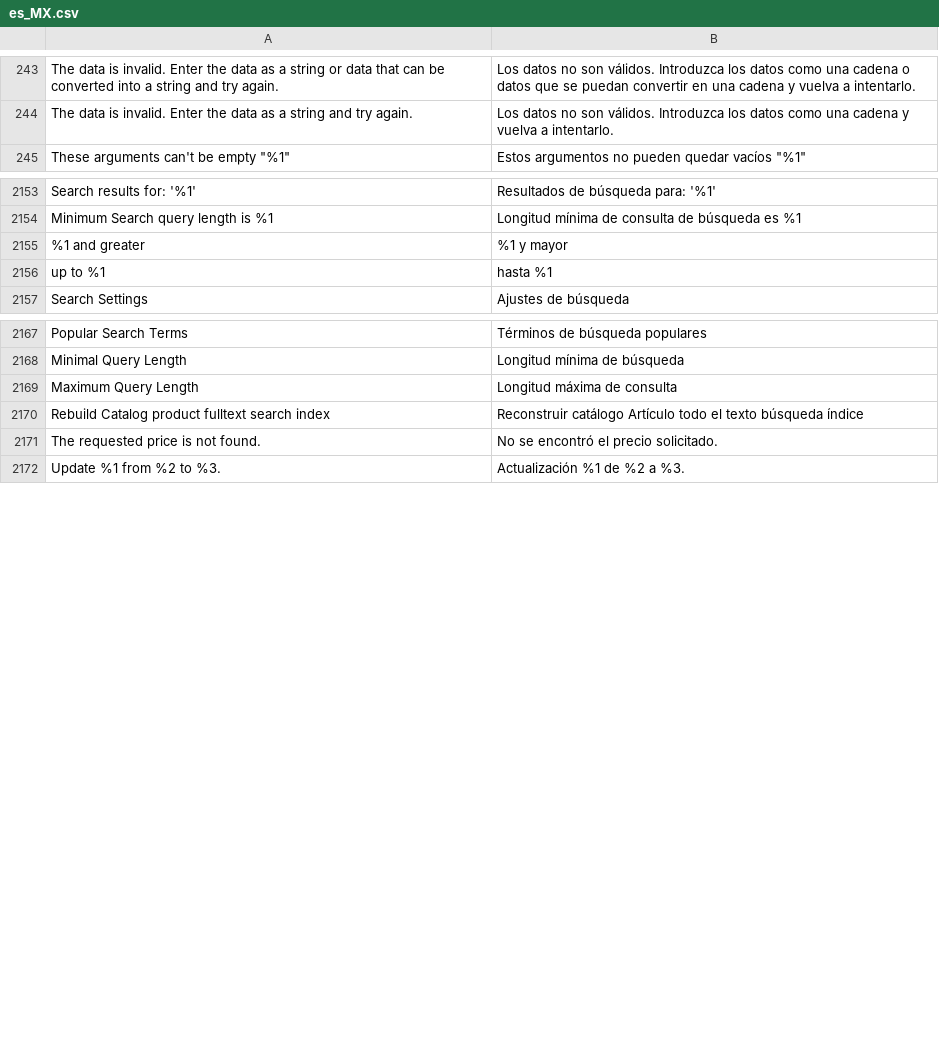
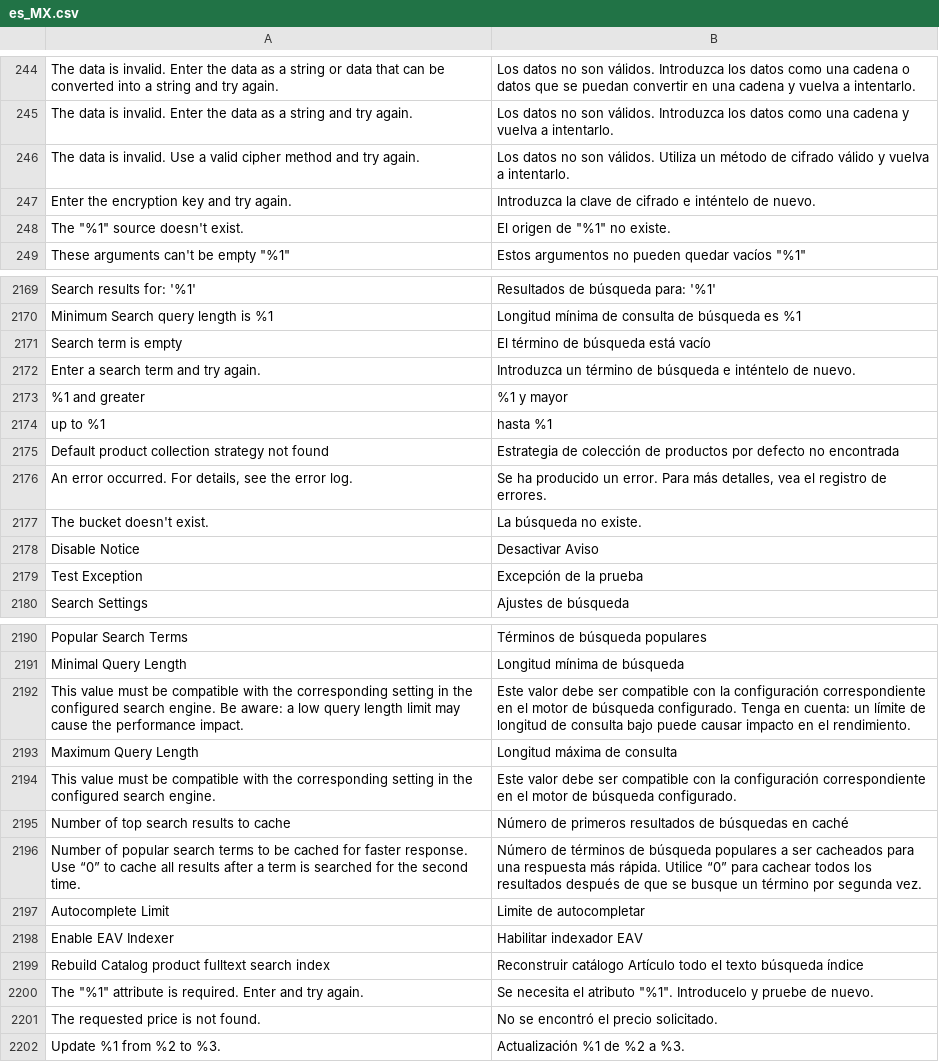
Before and after one commit to magento-l10n/language-es_MX, a CSV file: es_MX.csv, drawn as a sheet; only a part is shown, gaps mark what is left out; the diff covers the shown part only; the diff names each change by its address in the sheet, - before the commit and + after, or states it on an @@ line.

Commit message:
Updating translations from Crowdin.

```diff
--- a/es_MX.csv
+++ b/es_MX.csv
+row 246: The data is invalid. Use a valid cipher method and try again. | Los datos no son válidos. Utiliza un método de cifrado válido y vuelva a intentarlo.
+row 247: Enter the encryption key and try again. | Introduzca la clave de cifrado e inténtelo de nuevo.
+row 248: The "%1" source doesn't exist. | El origen de "%1" no existe.
+row 2171: Search term is empty | El término de búsqueda está vacío
+row 2172: Enter a search term and try again. | Introduzca un término de búsqueda e inténtelo de nuevo.
+row 2175: Default product collection strategy not found | Estrategia de colección de productos por defecto no encontrada
+row 2176: An error occurred. For details, see the error log. | Se ha producido un error. Para más detalles, vea el registro de errores.
+row 2177: The bucket doesn't exist. | La búsqueda no existe.
+row 2178: Disable Notice | Desactivar Aviso
@@ row 8332 moved to row 2179: Test Exception @@
+row 2192: This value must be compatible with the corresponding setting in the configured search engine. Be aware: a low query length limit may cause the performance impact. | Este valor debe ser compatible con la configuración correspondiente en el motor de búsqueda configurado. Tenga en cuenta: un límite de longitud de consulta bajo puede causar impacto en el rendimiento.
+row 2194: This value must be compatible with the corresponding setting in the configured search engine. | Este valor debe ser compatible con la configuración correspondiente en el motor de búsqueda configurado.
+row 2195: Number of top search results to cache | Número de primeros resultados de búsquedas en caché
+row 2196: Number of popular search terms to be cached for faster response. Use “0” to cache all results after a term is searched for the second time. | Número de términos de búsqueda populares a ser cacheados para una respuesta más rápida. Utilice “0” para cachear todos los resultados después de que se busque un término por segunda vez.
+row 2197: Autocomplete Limit | Limite de autocompletar
+row 2198: Enable EAV Indexer | Habilitar indexador EAV
+row 2200: The "%1" attribute is required. Enter and try again. | Se necesita el atributo "%1". Introducelo y pruebe de nuevo.
```
Also changed, not shown: 11 added rows and 4 moved rows elsewhere in this file, 1 other file.
